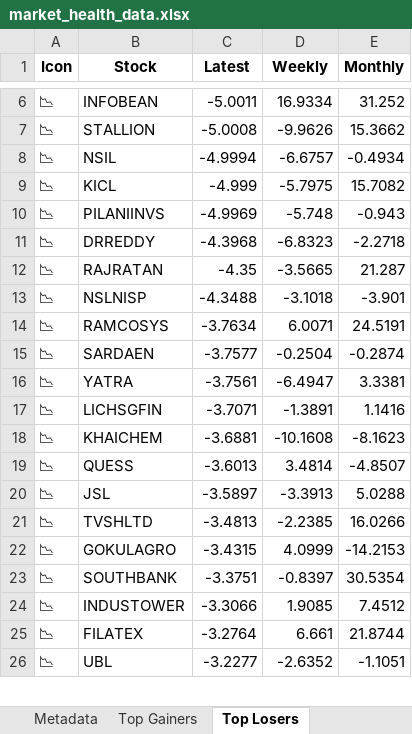
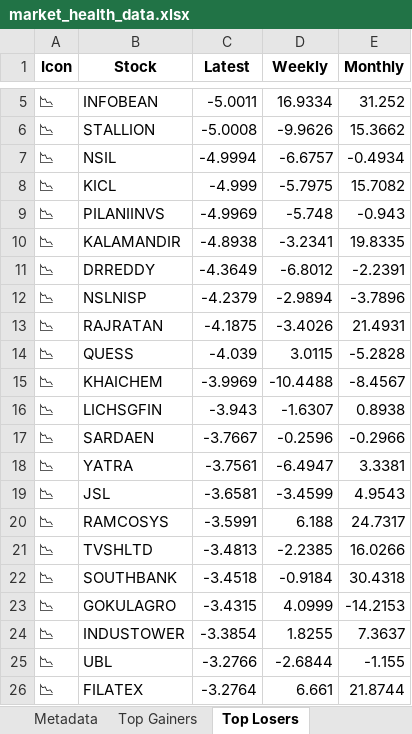
Before and after one commit to twyvernss/market-health-data, an Excel workbook: market_health_data.xlsx, sheet Top Losers, drawn as a sheet; only a part is shown, gaps mark what is left out; values as stored, in another font and other column widths than the file's, no borders; removed rows and columns are numbered as before the commit, all else as after; the diff covers the shown part only; the diff names each change by its address in the sheet, - before the commit and + after, or states it on an @@ line.

```diff
--- a/market_health_data.xlsx (sheet Top Losers)
+++ b/market_health_data.xlsx (sheet Top Losers)
+row 10: 📉 | KALAMANDIR | -4.8938 | -3.2341 | 19.8335
-C11 (Latest): -4.3968
+C11 (Latest): -4.3649
-D11 (Weekly): -6.8323
+D11 (Weekly): -6.8012
-E11 (Monthly): -2.2718
+E11 (Monthly): -2.2391
-row 12: 📉 | RAJRATAN | -4.35 | -3.5665 | 21.287
-C12 (Latest): -4.3488
+C12 (Latest): -4.2379
-D12 (Weekly): -3.1018
+D12 (Weekly): -2.9894
-E12 (Monthly): -3.901
+E12 (Monthly): -3.7896
-row 14: 📉 | RAMCOSYS | -3.7634 | 6.0071 | 24.5191
+row 13: 📉 | RAJRATAN | -4.1875 | -3.4026 | 21.4931
+row 14: 📉 | QUESS | -4.039 | 3.0115 | -5.2828
+row 15: 📉 | KHAICHEM | -3.9969 | -10.4488 | -8.4567
+row 16: 📉 | LICHSGFIN | -3.943 | -1.6307 | 0.8938
-C17 (Latest): -3.7577
+C17 (Latest): -3.7667
-D17 (Weekly): -0.2504
+D17 (Weekly): -0.2596
-E17 (Monthly): -0.2874
+E17 (Monthly): -0.2966
-row 17: 📉 | LICHSGFIN | -3.7071 | -1.3891 | 1.1416
-row 18: 📉 | KHAICHEM | -3.6881 | -10.1608 | -8.1623
-row 19: 📉 | QUESS | -3.6013 | 3.4814 | -4.8507
-C19 (Latest): -3.5897
+C19 (Latest): -3.6581
-D19 (Weekly): -3.3913
+D19 (Weekly): -3.4599
-E19 (Monthly): 5.0288
+E19 (Monthly): 4.9543
+row 20: 📉 | RAMCOSYS | -3.5991 | 6.188 | 24.7317
+row 22: 📉 | SOUTHBANK | -3.4518 | -0.9184 | 30.4318
-row 23: 📉 | SOUTHBANK | -3.3751 | -0.8397 | 30.5354
-C24 (Latest): -3.3066
+C24 (Latest): -3.3854
-D24 (Weekly): 1.9085
+D24 (Weekly): 1.8255
-E24 (Monthly): 7.4512
+E24 (Monthly): 7.3637
+row 25: 📉 | UBL | -3.2766 | -2.6844 | -1.155
-row 26: 📉 | UBL | -3.2277 | -2.6352 | -1.1051
```
Also changed, not shown: 26 added rows, 27 removed rows and 47 edited cells elsewhere in this sheet, sheet Top Gainers, sheet 1 Month Performance, sheet distance from Dma50, sheet Metadata.
